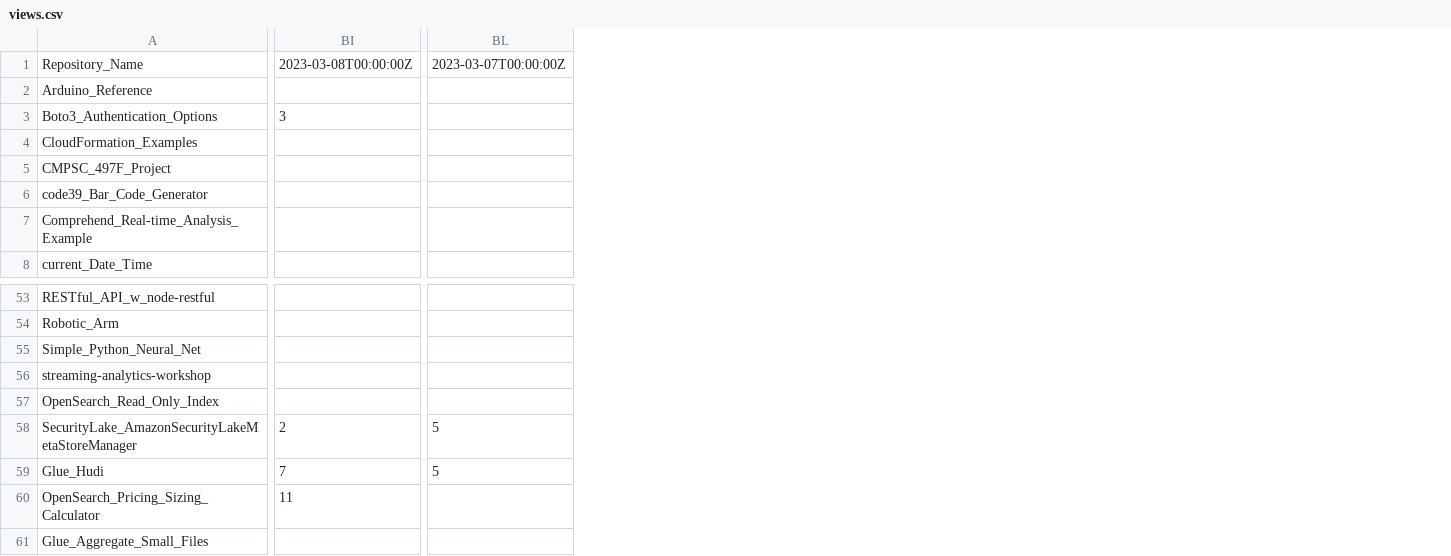
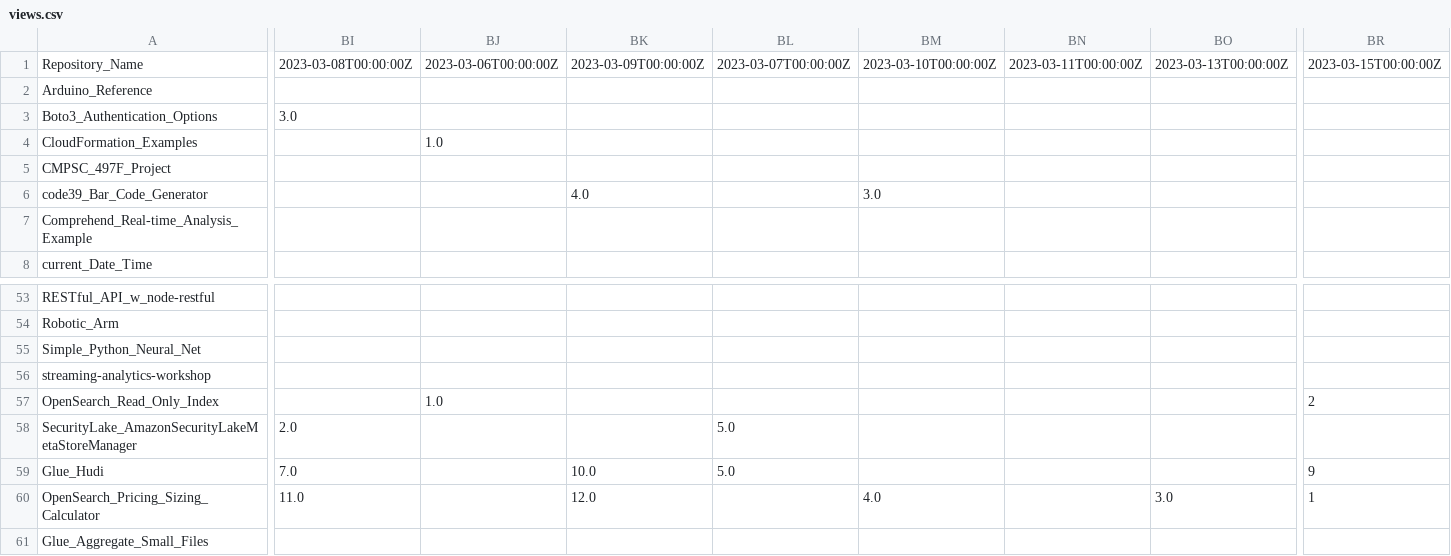
Before and after one commit to ev2900/GitHub_Insigths_History, a CSV file: Metric_Collection/Metric_Data/views.csv, drawn as a sheet; only a part is shown, gaps mark what is left out; removed rows and columns are numbered as before the commit, all else as after; the diff covers the shown part only; the diff names each change by its address in the sheet, - before the commit and + after, or states it on an @@ line.

```diff
--- a/Metric_Collection/Metric_Data/views.csv
+++ b/Metric_Collection/Metric_Data/views.csv
-column BI, rows 1-3: 2023-03-08T00:00:00Z |  | 3; rows 58-60: 2 | 7 | 11
+column BI, rows 1-3: 2023-03-08T00:00:00Z |  | 3.0; rows 58-60: 2.0 | 7.0 | 11.0
+column BJ, rows 1-4: 2023-03-06T00:00:00Z |  |  | 1.0; row 57: 1.0
+column BK, rows 1-6: 2023-03-09T00:00:00Z |  |  |  |  | 4.0; rows 59-60: 10.0 | 12.0
+column BL, row 1: 2023-03-07T00:00:00Z; rows 58-59: 5.0 | 5.0
+column BM, rows 1-6: 2023-03-10T00:00:00Z |  |  |  |  | 3.0; row 60: 4.0
+column BN, row 1: 2023-03-11T00:00:00Z
+column BO, row 1: 2023-03-13T00:00:00Z; row 60: 3.0
-BR1: 2023-03-07T00:00:00Z
+BR1: 2023-03-15T00:00:00Z
-BR57: (empty)
+BR57: 2
-BR58: 5
+BR58: (empty)
-BR59: 5
+BR59: 9
-BR60: (empty)
+BR60: 1
```
Also changed, not shown: 2 added columns, 1 removed column and 34 edited cells elsewhere in this file, Metric_Collection/Metric_Data/unique_visits.csv.
